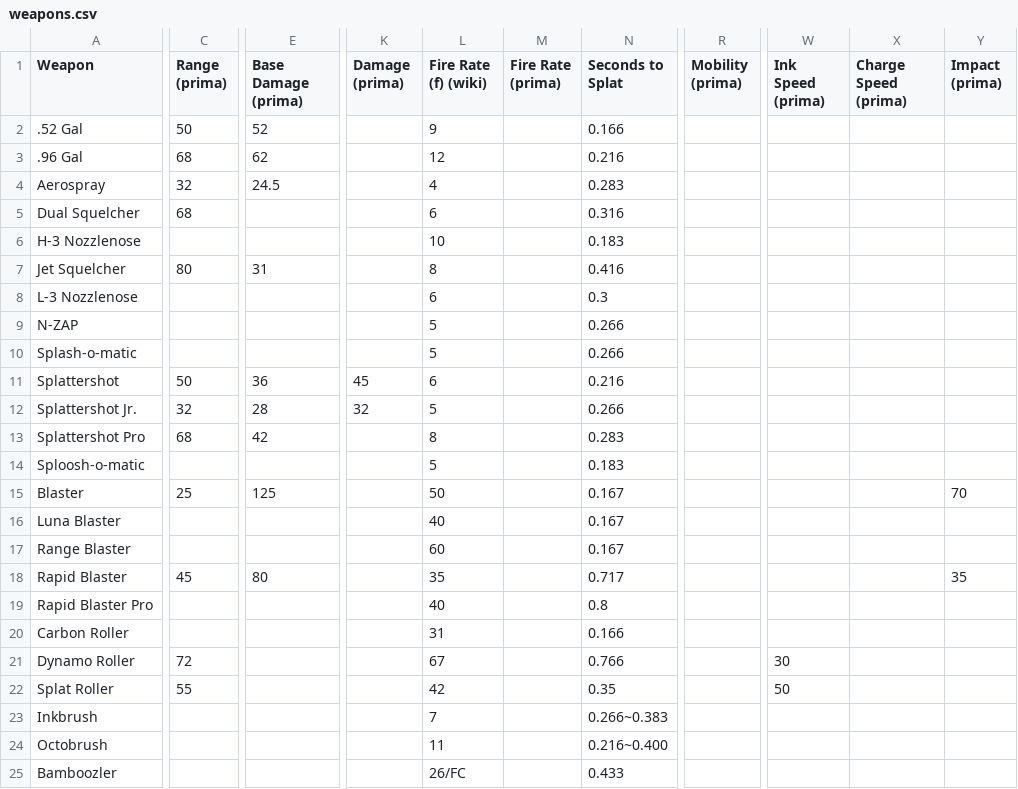
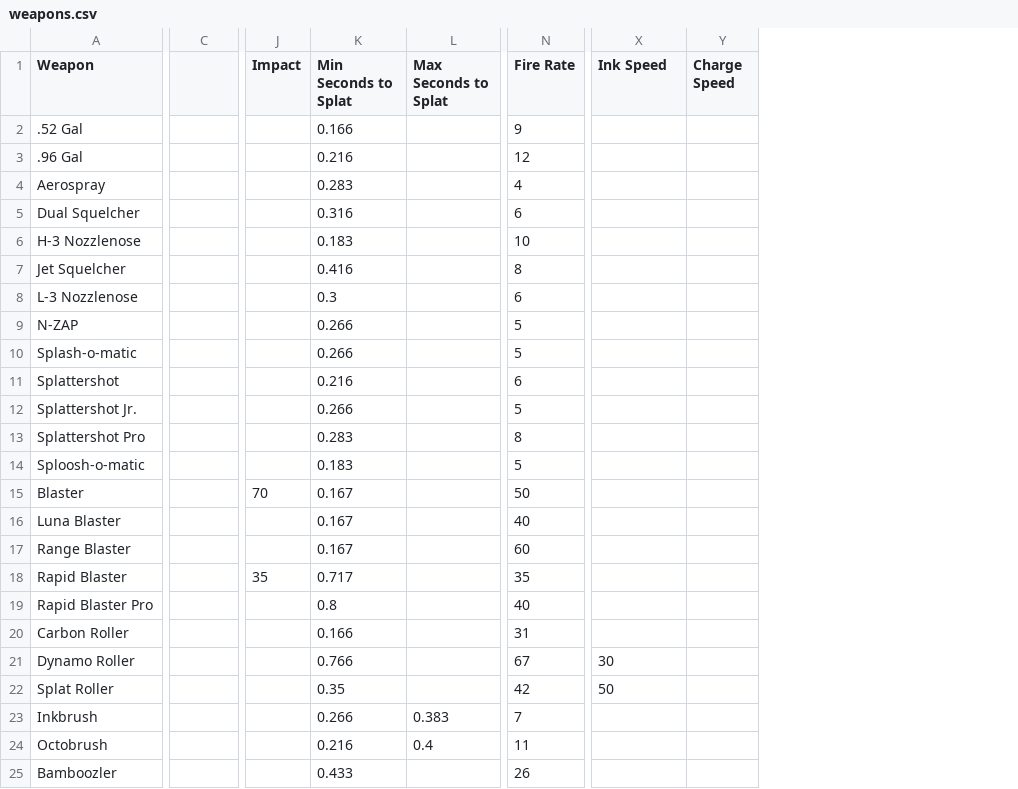
Before and after one commit to jimnarey/splatoon_analysis, a CSV file: csv/weapons.csv, drawn as a sheet; only a part is shown, gaps mark what is left out; removed rows and columns are numbered as before the commit, all else as after; the diff covers the shown part only; the diff names each change by its address in the sheet, - before the commit and + after, or states it on an @@ line.

```diff
--- a/csv/weapons.csv
+++ b/csv/weapons.csv
-column E (Base Damage (prima)), rows 2-18: 52 | 62 | 24.5 |  |  | 31 |  |  |  | 36 | 28 | 42 |  | 125 |  |  | 80
-column K (Damage (prima)), rows 11-12: 45 | 32
-column L (Fire Rate (f) (wiki)), rows 2-25: 9 | 12 | 4 | 6 | 10 | 8 | 6 | 5 | 5 | 6 | 5 | 8 | 5 | 50 | 40 | 60 | 35 | 40 | 31 | 67 | 42 | 7 | 11 | 26/FC
-column M (Fire Rate (prima)), empty
+column J (Impact), rows 15-18: 70 |  |  | 35
+column L (Max Seconds to Splat), rows 23-24: 0.383 | 0.4
+column N (Fire Rate), rows 2-25: 9 | 12 | 4 | 6 | 10 | 8 | 6 | 5 | 5 | 6 | 5 | 8 | 5 | 50 | 40 | 60 | 35 | 40 | 31 | 67 | 42 | 7 | 11 | 26
-column R (Mobility (prima)), empty
-column W (Ink Speed (prima)), rows 21-22: 30 | 50
-C1: Range (prima)
+C1: (empty)
-K1: Seconds to Splat
+K1: Min Seconds to Splat
-X1: Charge Speed (prima)
+X1: Ink Speed
-Y1: Impact (prima)
+Y1: Charge Speed
-C2: 50
+C2: (empty)
-C3: 68
+C3: (empty)
-C4: 32
+C4: (empty)
-C5: 68
+C5: (empty)
-C7: 80
+C7: (empty)
-C11: 50
+C11: (empty)
-C12: 32
+C12: (empty)
-C13: 68
+C13: (empty)
-C15: 25
+C15: (empty)
-Y15 (Charge Speed): 70
+Y15 (Charge Speed): (empty)
-C18: 45
+C18: (empty)
-Y18 (Charge Speed): 35
+Y18 (Charge Speed): (empty)
-C21: 72
+C21: (empty)
-X21 (Ink Speed): (empty)
+X21 (Ink Speed): 30
-C22: 55
+C22: (empty)
-X22 (Ink Speed): (empty)
+X22 (Ink Speed): 50
-K23 (Min Seconds to Splat): 0.266~0.383
+K23 (Min Seconds to Splat): 0.266
-K24 (Min Seconds to Splat): 0.216~0.400
+K24 (Min Seconds to Splat): 0.216
```
Also changed, not shown: 2 removed rows, 3 added columns and 26 edited cells elsewhere in this file, 6 other files.
